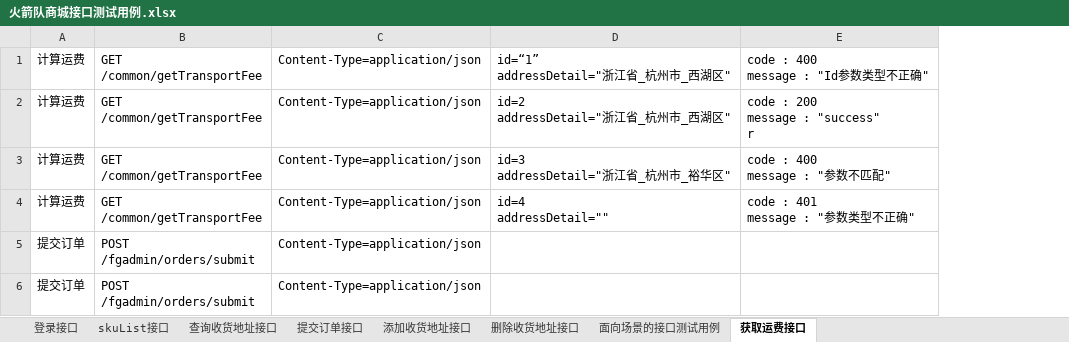
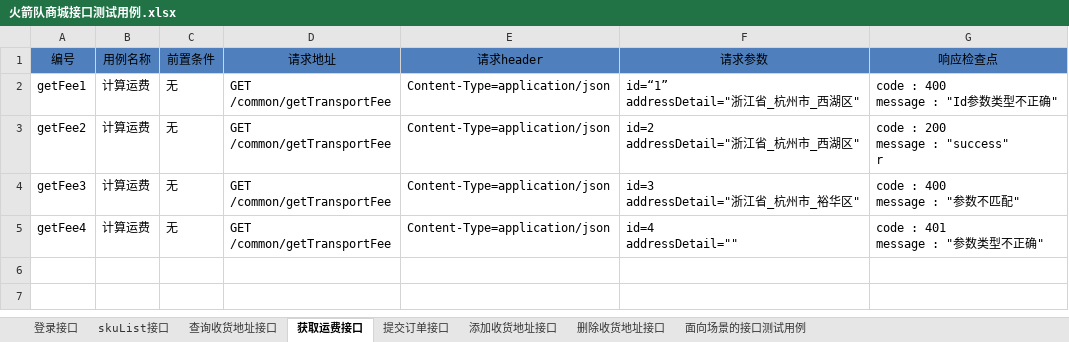
Before and after one commit to liuhaidi/huojiandui-test-shixun, an Excel workbook: 火箭队商城接口测试用例.xlsx, sheet 获取运费接口, drawn as a sheet; values as stored, in another font and other column widths than the file's, no borders; removed rows and columns are numbered as before the commit, all else as after; ↵ is a line break in a cell; the diff names each change by its address in the sheet, - before the commit and + after, or states it on an @@ line.

Commit message:
修改接口测试用例

```diff
--- a/火箭队商城接口测试用例.xlsx (sheet 获取运费接口)
+++ b/火箭队商城接口测试用例.xlsx (sheet 获取运费接口)
@@ sheet tab order changed: 登录接口 | skuList接口 | 查询收货地址接口 | 获取运费接口 | 提交订单接口 | 添加收货地址接口 | 删除收货地址接口 | 面向场景的接口测试用例 @@
+column A, rows 2-5: getFee1 | getFee2 | getFee3 | getFee4
+column C, rows 2-5: all 无
+row 1: 编号 | 用例名称 | 前置条件 | 请求地址 | 请求header | 请求参数 | 响应检查点
-row 5: 提交订单 | POST ↵ /fgadmin/orders/submit | Content-Type=application/json
-row 6: 提交订单 | POST ↵ /fgadmin/orders/submit | Content-Type=application/json
```
